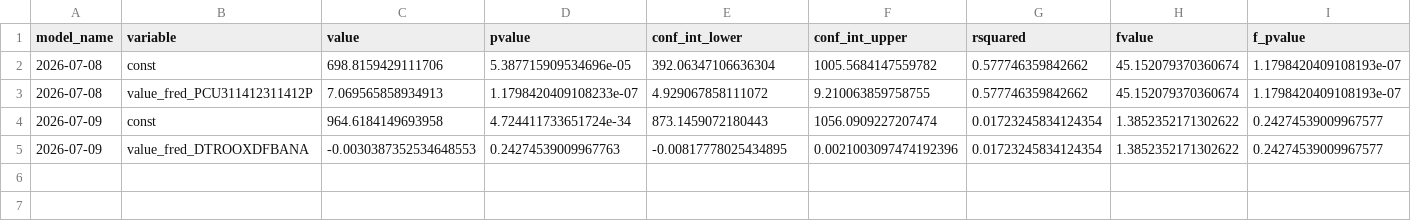
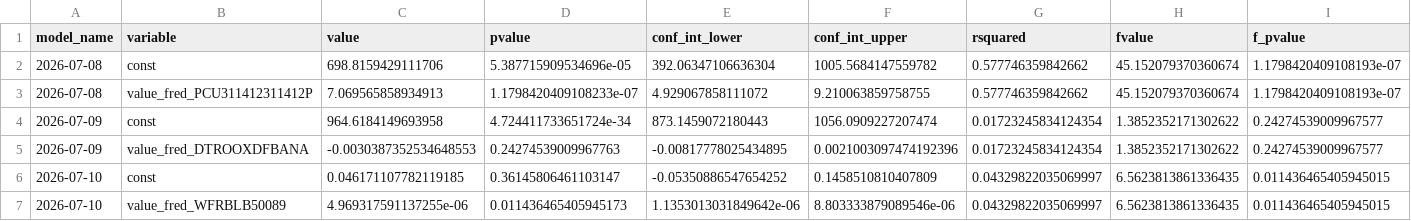
Before and after one commit to pranay-gundam/TidyTuesday, a CSV file: year_2026_week_28/regression_summaries.csv, drawn as a sheet; only a part is shown; rows hold the shown columns only; the diff names each change by its address in the sheet, - before the commit and + after, or states it on an @@ line.

```diff
--- a/year_2026_week_28/regression_summaries.csv
+++ b/year_2026_week_28/regression_summaries.csv
+row 6: 2026-07-10 | const | 0.046171107782119185 | 0.36145806461103147 | -0.05350886547654252 | 0.1458510810407809 | 0.04329822035069997 | 6.5623813861336435 | 0.011436465405945015
+row 7: 2026-07-10 | value_fred_WFRBLB50089 | 4.969317591137255e-06 | 0.011436465405945173 | 1.1353013031849642e-06 | 8.803333879089546e-06 | 0.04329822035069997 | 6.5623813861336435 | 0.011436465405945015
```
Also changed, not shown: 5 other files.
